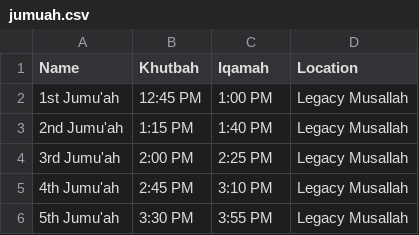
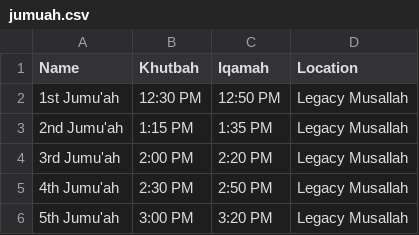
Before and after one commit to hassanrazakhalid/legacy-musallah-prayers, a CSV file: frontend/dist/frontend/browser/data/jumuah.csv, drawn as a sheet.

```diff
--- a/frontend/dist/frontend/browser/data/jumuah.csv
+++ b/frontend/dist/frontend/browser/data/jumuah.csv
@@ -1,6 +1,6 @@
 Name,Khutbah,Iqamah,Location
-1st Jumu'ah,12:45 PM,1:00 PM,Legacy Musallah
-2nd Jumu'ah,1:15 PM,1:40 PM,Legacy Musallah
-3rd Jumu'ah,2:00 PM,2:25 PM,Legacy Musallah
-4th Jumu'ah,2:45 PM,3:10 PM,Legacy Musallah
-5th Jumu'ah,3:30 PM,3:55 PM,Legacy Musallah
+1st Jumu'ah,12:30 PM,12:50 PM,Legacy Musallah
+2nd Jumu'ah,1:15 PM,1:35 PM,Legacy Musallah
+3rd Jumu'ah,2:00 PM,2:20 PM,Legacy Musallah
+4th Jumu'ah,2:30 PM,2:50 PM,Legacy Musallah
+5th Jumu'ah,3:00 PM,3:20 PM,Legacy Musallah
```
Also changed, not shown: frontend/public/data/jumuah.csv, 8 other files.
